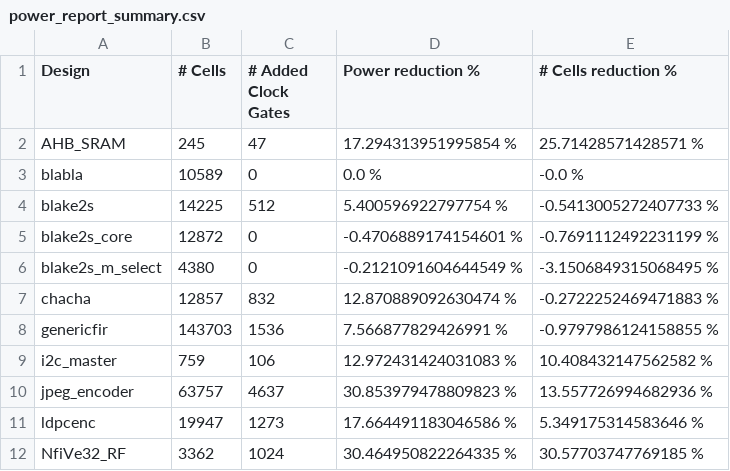
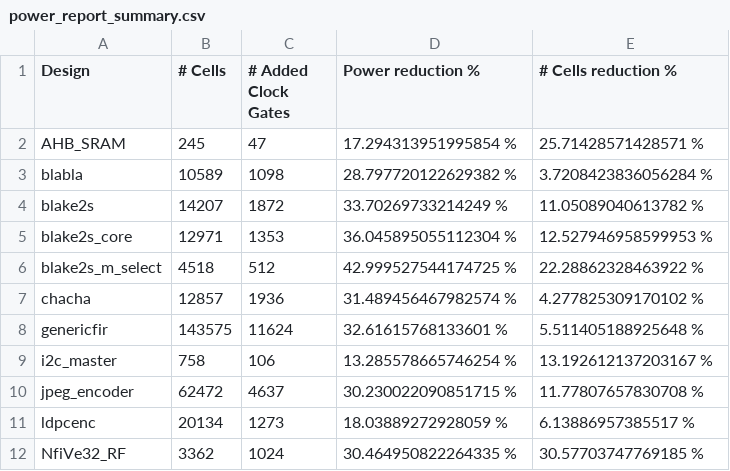
Before and after one commit to AUCOHL/Lighter, a CSV file: stats/power_report_summary.csv, drawn as a sheet; only a part is shown; the diff covers the shown part only.

```diff
--- a/stats/power_report_summary.csv
+++ b/stats/power_report_summary.csv
@@ -2,11 +2,11 @@ Design,# Cells,# Added Clock Gates,Power reduction %,# Cells reduction %
 AHB_SRAM,     245,      47,17.294313951995854 %,25.71428571428571 %
-blabla,   10589,       0,0.0 %,-0.0 %
-blake2s,   14225,     512,5.400596922797754 %,-0.5413005272407733 %
-blake2s_core,   12872,       0,-0.4706889174154601 %,-0.7691112492231199 %
-blake2s_m_select,    4380,       0,-0.2121091604644549 %,-3.1506849315068495 %
-chacha,   12857,     832,12.870889092630474 %,-0.2722252469471883 %
-genericfir,  143703,    1536,7.566877829426991 %,-0.9797986124158855 %
-i2c_master,     759,     106,12.972431424031083 %,10.408432147562582 %
-jpeg_encoder,   63757,    4637,30.853979478809823 %,13.557726994682936 %
-ldpcenc,   19947,    1273,17.664491183046586 %,5.349175314583646 %
+blabla,   10589,    1098,28.797720122629382 %,3.7208423836056284 %
+blake2s,   14207,    1872,33.70269733214249 %,11.05089040613782 %
+blake2s_core,   12971,    1353,36.045895055112304 %,12.527946958599953 %
+blake2s_m_select,    4518,     512,42.999527544174725 %,22.28862328463922 %
+chacha,   12857,    1936,31.489456467982574 %,4.277825309170102 %
+genericfir,  143575,   11624,32.61615768133601 %,5.511405188925648 %
+i2c_master,     758,     106,13.285578665746254 %,13.192612137203167 %
+jpeg_encoder,   62472,    4637,30.230022090851715 %,11.77807657830708 %
+ldpcenc,   20134,    1273,18.03889272928059 %,6.13886957385517 %
 NfiVe32_RF,    3362,    1024,30.464950822264335 %,30.57703747769185 %
```
Also changed, not shown: 1 removed row and 27 edited cells elsewhere in this file, report_power/stats/stats_cells_file.csv, report_power/stats/stats_file.csv, 6 other files.
